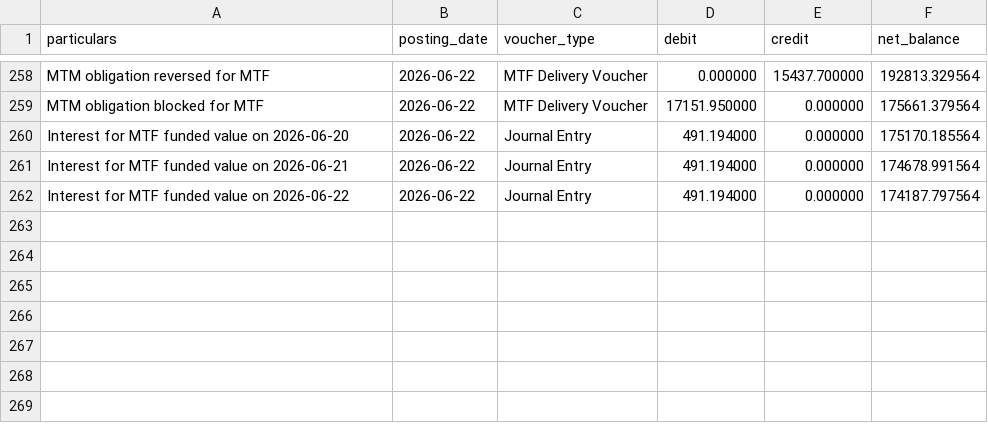
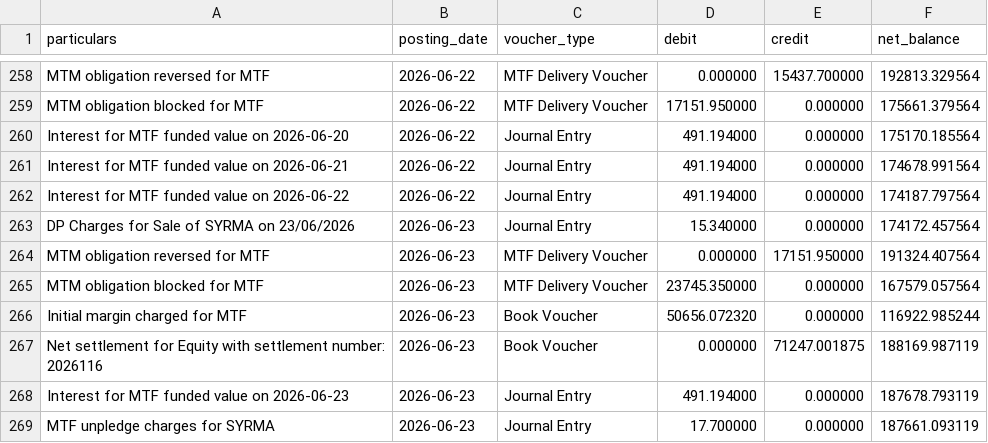
Before and after one commit to himanshu-1608/personal-portfolio, a CSV file: reports/exported_all_ledger.csv, drawn as a sheet; only a part is shown, gaps mark what is left out; the diff names each change by its address in the sheet, - before the commit and + after, or states it on an @@ line.

```diff
--- a/reports/exported_all_ledger.csv
+++ b/reports/exported_all_ledger.csv
+row 263: DP Charges for Sale of SYRMA on 23/06/2026 | 2026-06-23 | Journal Entry | 15.340000 | 0.000000 | 174172.457564
+row 264: MTM obligation reversed for MTF | 2026-06-23 | MTF Delivery Voucher | 0.000000 | 17151.950000 | 191324.407564
+row 265: MTM obligation blocked for MTF | 2026-06-23 | MTF Delivery Voucher | 23745.350000 | 0.000000 | 167579.057564
+row 266: Initial margin charged for MTF | 2026-06-23 | Book Voucher | 50656.072320 | 0.000000 | 116922.985244
+row 267: Net settlement for Equity with settlement number: 2026116 | 2026-06-23 | Book Voucher | 0.000000 | 71247.001875 | 188169.987119
+row 268: Interest for MTF funded value on 2026-06-23 | 2026-06-23 | Journal Entry | 491.194000 | 0.000000 | 187678.793119
+row 269: MTF unpledge charges for SYRMA | 2026-06-23 | Journal Entry | 17.700000 | 0.000000 | 187661.093119
```
Also changed, not shown: reports/mtf_pnl_summary.csv, reports/portfolio_timeline.csv, 5 other files.
